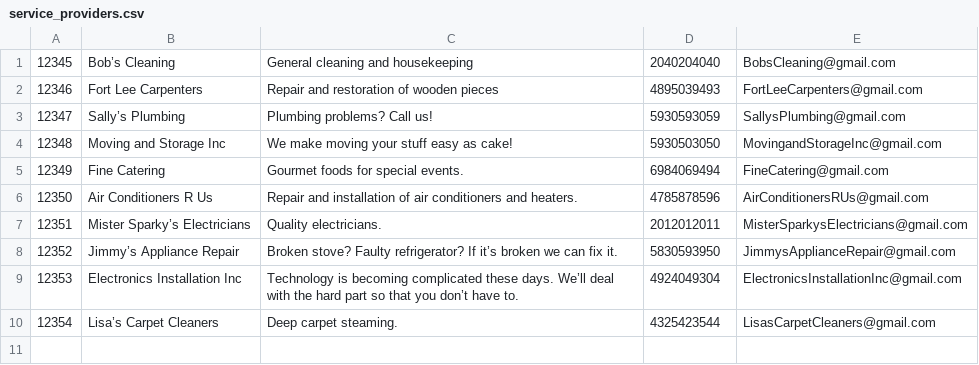
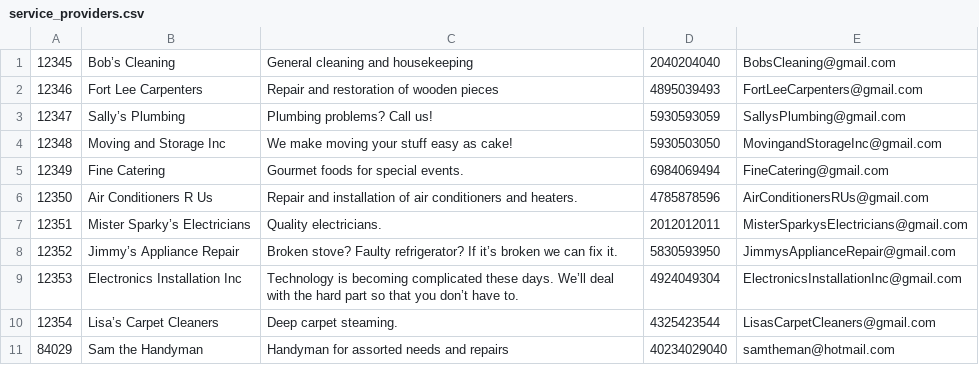
Before and after one commit to mgouzenko/-bms, a CSV file: db/example_data/service_providers.csv, drawn as a sheet.

```diff
--- a/db/example_data/service_providers.csv
+++ b/db/example_data/service_providers.csv
@@ -10 +10,2 @@
 12354,Lisa’s Carpet Cleaners,Deep carpet steaming.,4325423544,LisasCarpetCleaners@gmail.com
+84029,Sam the Handyman,Handyman for assorted needs and repairs,40234029040,samtheman@hotmail.com
```
Also changed, not shown: db/example_data/unit_entrants.csv, 7 other files.
